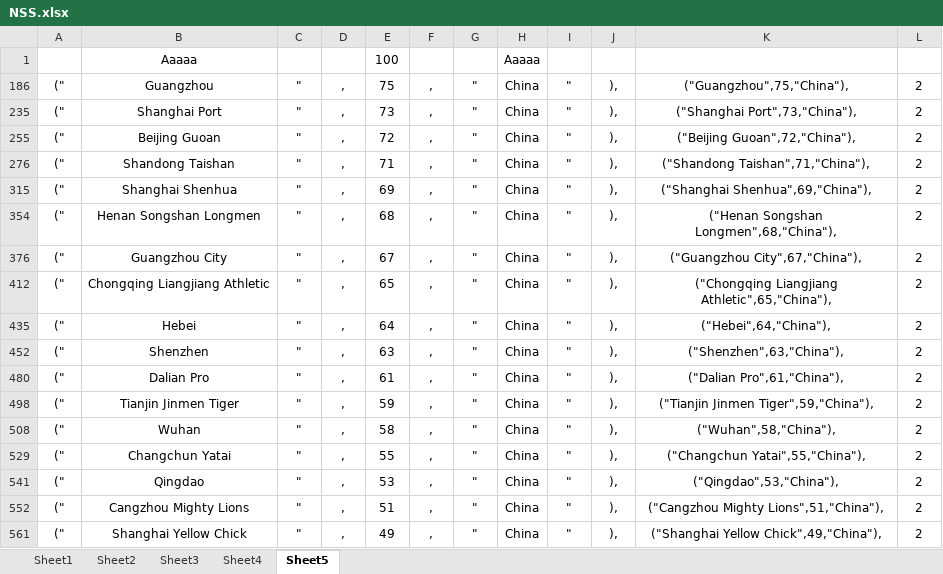
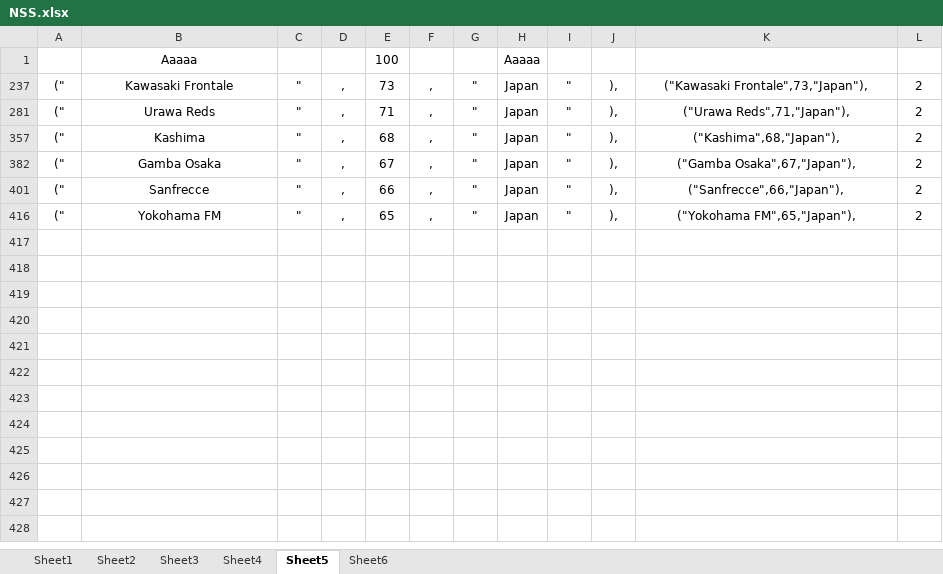
Before and after one commit to JohnsonMoore/SiMath, an Excel workbook: Database/NSS.xlsx, sheet Sheet5, drawn as a sheet; values as stored, in another font and other column widths than the file's, no borders; removed rows and columns are numbered as before the commit, all else as after; the diff names each change by its address in the sheet, - before the commit and + after, or states it on an @@ line.

Commit message:
Database

```diff
--- a/Database/NSS.xlsx (sheet Sheet5)
+++ b/Database/NSS.xlsx (sheet Sheet5)
+sheet tab: Sheet6
@@ row 186 hidden: (" | Guangzhou | " | , | 75 | , | " | China | " | ), | ("Guangzhou",75,"China"), | 2 @@
-B237: Shanghai Port
+B237: Kawasaki Frontale
-H237: China
+H237: Japan
-K237: ("Shanghai Port",73,"China"),
+K237: ("Kawasaki Frontale",73,"Japan"),
@@ row 255 hidden: (" | Beijing Guoan | " | , | 72 | , | " | China | " | ), | ("Beijing Guoan",72,"China"), | 2 @@
-B281: Shandong Taishan
+B281: Urawa Reds
-H281: China
+H281: Japan
-K281: ("Shandong Taishan",71,"China"),
+K281: ("Urawa Reds",71,"Japan"),
@@ row 315 hidden: (" | Shanghai Shenhua | " | , | 69 | , | " | China | " | ), | ("Shanghai Shenhua",69,"China"), | 2 @@
-B357: Henan Songshan Longmen
+B357: Kashima
-H357: China
+H357: Japan
-K357: ("Henan Songshan Longmen",68,"China"),
+K357: ("Kashima",68,"Japan"),
-B382: Guangzhou City
+B382: Gamba Osaka
-H382: China
+H382: Japan
-K382: ("Guangzhou City",67,"China"),
+K382: ("Gamba Osaka",67,"Japan"),
@@ row 412 hidden: (" | Chongqing Liangjiang Athletic | " | , | 65 | , | " | China | " | ), | ("Chongqing Liangjiang Athletic",65,"China"), | 2 @@
@@ row 435 hidden: (" | Hebei | " | , | 64 | , | " | China | " | ), | ("Hebei",64,"China"), | 2 @@
-B401: Shenzhen
+B401: Sanfrecce
-E401: 63
+E401: 66
-H401: China
+H401: Japan
-K401: ("Shenzhen",63,"China"),
+K401: ("Sanfrecce",66,"Japan"),
-B416: Dalian Pro
+B416: Yokohama FM
-E416: 61
+E416: 65
-H416: China
+H416: Japan
-K416: ("Dalian Pro",61,"China"),
+K416: ("Yokohama FM",65,"Japan"),
@@ row 498 hidden: (" | Tianjin Jinmen Tiger | " | , | 59 | , | " | China | " | ), | ("Tianjin Jinmen Tiger",59,"China"), | 2 @@
@@ row 508 hidden: (" | Wuhan | " | , | 58 | , | " | China | " | ), | ("Wuhan",58,"China"), | 2 @@
@@ row 529 hidden: (" | Changchun Yatai | " | , | 55 | , | " | China | " | ), | ("Changchun Yatai",55,"China"), | 2 @@
@@ row 541 hidden: (" | Qingdao | " | , | 53 | , | " | China | " | ), | ("Qingdao",53,"China"), | 2 @@
@@ row 552 hidden: (" | Cangzhou Mighty Lions | " | , | 51 | , | " | China | " | ), | ("Cangzhou Mighty Lions",51,"China"), | 2 @@
@@ row 561 hidden: (" | Shanghai Yellow Chick | " | , | 49 | , | " | China | " | ), | ("Shanghai Yellow Chick",49,"China"), | 2 @@
```
Also changed, not shown: 1 other file.
